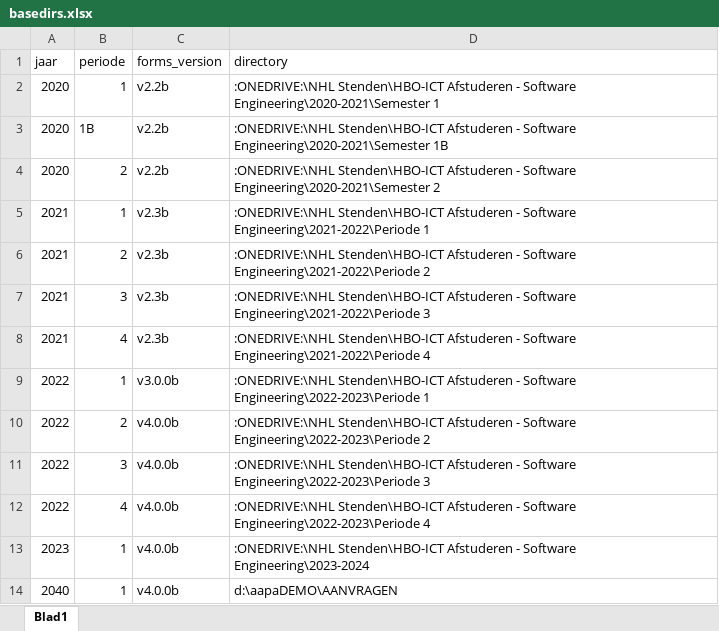
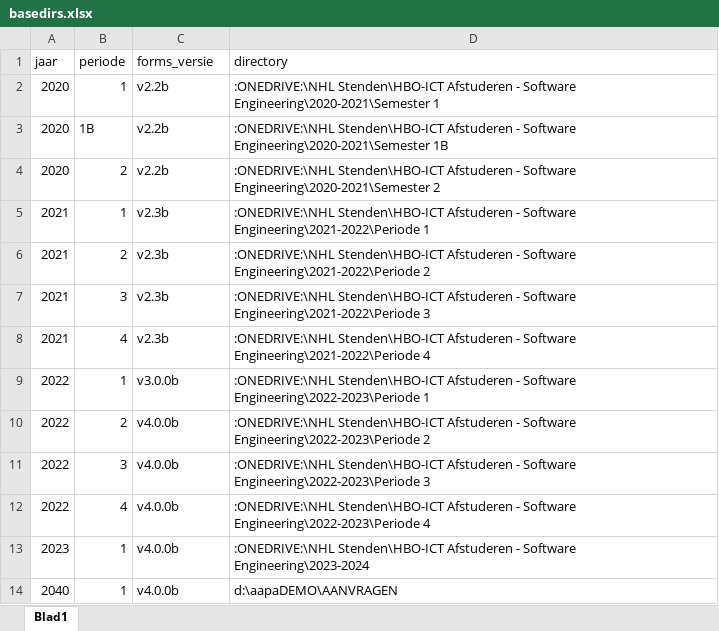
Before and after one commit to DavidNHLSchweizer/aapa, an Excel workbook: basedirs.xlsx, sheet Blad1, drawn as a sheet; values as stored, in another font and other column widths than the file's, no borders; the diff names each change by its address in the sheet, - before the commit and + after, or states it on an @@ line.

Commit message:
import excel met mapper

```diff
--- a/basedirs.xlsx (sheet Blad1)
+++ b/basedirs.xlsx (sheet Blad1)
-C1: forms_version
+C1: forms_versie
```
Also changed, not shown: 19 other files.
